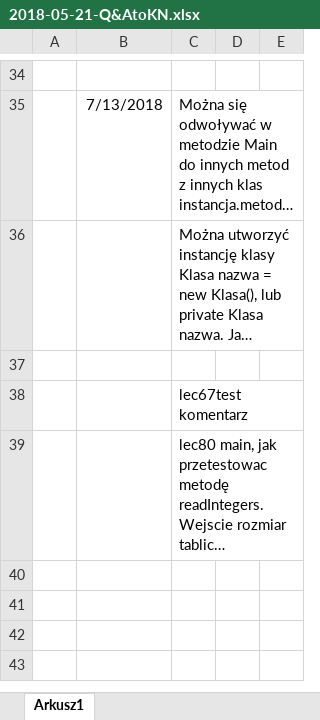
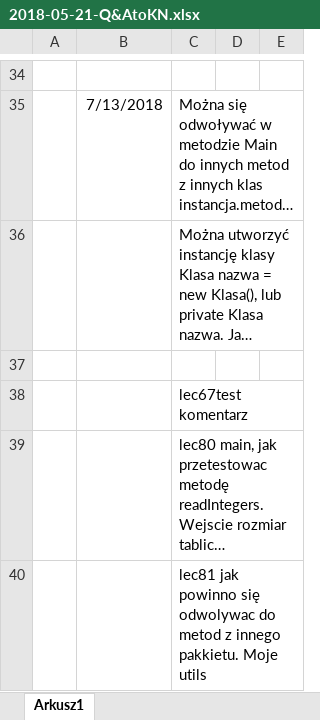
Before and after one commit to PiotrJaskiewicz/udemycjm, an Excel workbook: 2018-05-21-Q&AtoKN.xlsx, sheet Arkusz1, drawn as a sheet; only a part is shown, gaps mark what is left out; long unchanged cells end in …; values as stored, in another font and other column widths than the file's, no borders; charts and pictures not drawn; the diff names each change by its address in the sheet, - before the commit and + after, or states it on an @@ line.

```diff
--- a/2018-05-21-Q&AtoKN.xlsx (sheet Arkusz1)
+++ b/2018-05-21-Q&AtoKN.xlsx (sheet Arkusz1)
+row 40:  |  | lec81 jak powinno się odwolywac do metod z innego pakkietu. Moje utils
```
Also changed, not shown: 5 other files.
